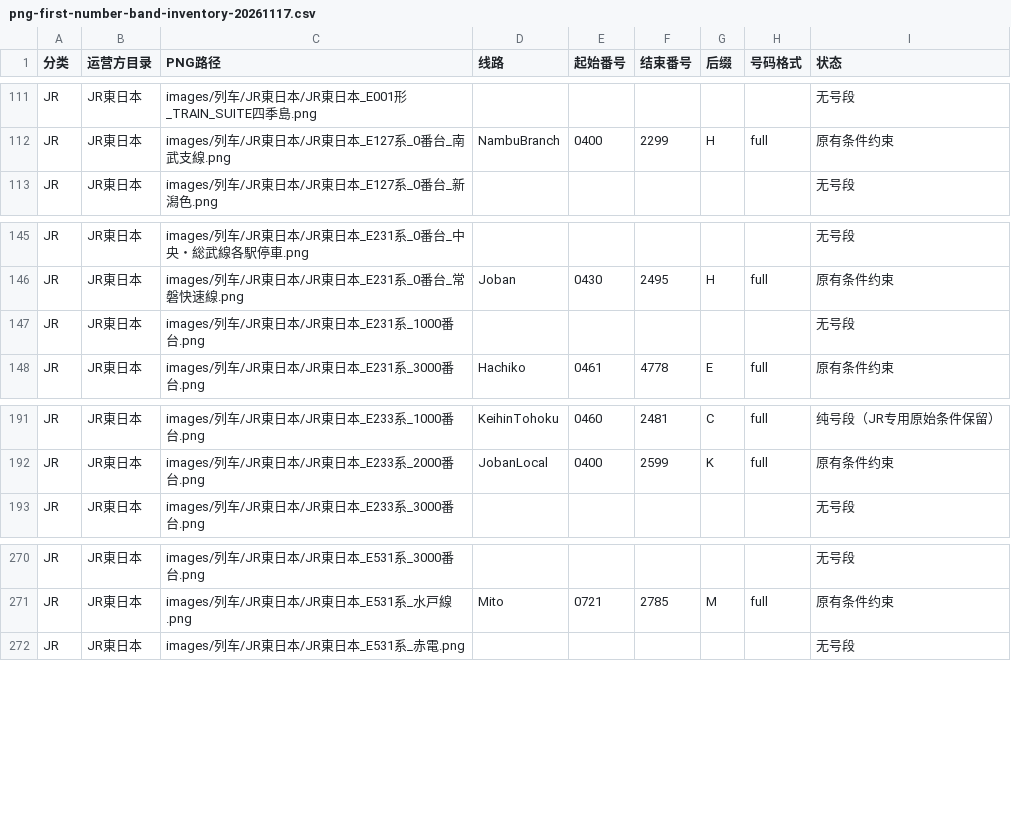
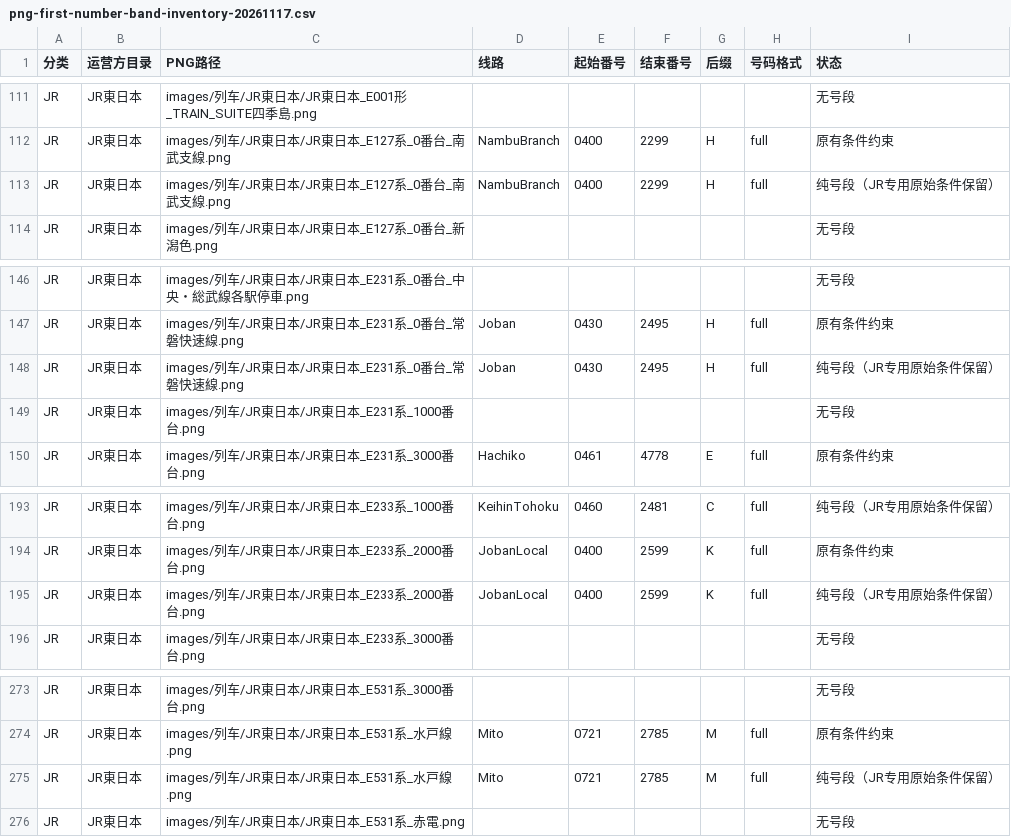
Before and after one commit to biubiu52011/pixel-tetsudo, a CSV file: data/audits/png-first-number-band-inventory-20261117.csv, drawn as a sheet; only a part is shown, gaps mark what is left out.

Commit message:
audit: reflect ninth JR PNG band batch in all-gallery inventory

```diff
--- a/data/audits/png-first-number-band-inventory-20261117.csv
+++ b/data/audits/png-first-number-band-inventory-20261117.csv
@@ -112,2 +112,3 @@ JR,JR東日本,images/列车/JR東日本/JR東日本_E001形_TRAIN_SUITE四季
 JR,JR東日本,images/列车/JR東日本/JR東日本_E127系_0番台_南武支線.png,NambuBranch,0400,2299,H,full,原有条件约束
+JR,JR東日本,images/列车/JR東日本/JR東日本_E127系_0番台_南武支線.png,NambuBranch,0400,2299,H,full,纯号段（JR专用原始条件保留）
 JR,JR東日本,images/列车/JR東日本/JR東日本_E127系_0番台_新潟色.png,,,,,,无号段
@@ -146,2 +147,3 @@ JR,JR東日本,images/列车/JR東日本/JR東日本_E231系_0番台_中央・
 JR,JR東日本,images/列车/JR東日本/JR東日本_E231系_0番台_常磐快速線.png,Joban,0430,2495,H,full,原有条件约束
+JR,JR東日本,images/列车/JR東日本/JR東日本_E231系_0番台_常磐快速線.png,Joban,0430,2495,H,full,纯号段（JR专用原始条件保留）
 JR,JR東日本,images/列车/JR東日本/JR東日本_E231系_1000番台.png,,,,,,无号段
@@ -192,2 +194,3 @@ JR,JR東日本,images/列车/JR東日本/JR東日本_E233系_1000番台.png,Keih
 JR,JR東日本,images/列车/JR東日本/JR東日本_E233系_2000番台.png,JobanLocal,0400,2599,K,full,原有条件约束
+JR,JR東日本,images/列车/JR東日本/JR東日本_E233系_2000番台.png,JobanLocal,0400,2599,K,full,纯号段（JR专用原始条件保留）
 JR,JR東日本,images/列车/JR東日本/JR東日本_E233系_3000番台.png,,,,,,无号段
@@ -271,2 +274,3 @@ JR,JR東日本,images/列车/JR東日本/JR東日本_E531系_3000番台.png,,,,,
 JR,JR東日本,images/列车/JR東日本/JR東日本_E531系_水戸線.png,Mito,0721,2785,M,full,原有条件约束
+JR,JR東日本,images/列车/JR東日本/JR東日本_E531系_水戸線.png,Mito,0721,2785,M,full,纯号段（JR专用原始条件保留）
 JR,JR東日本,images/列车/JR東日本/JR東日本_E531系_赤電.png,,,,,,无号段
```
